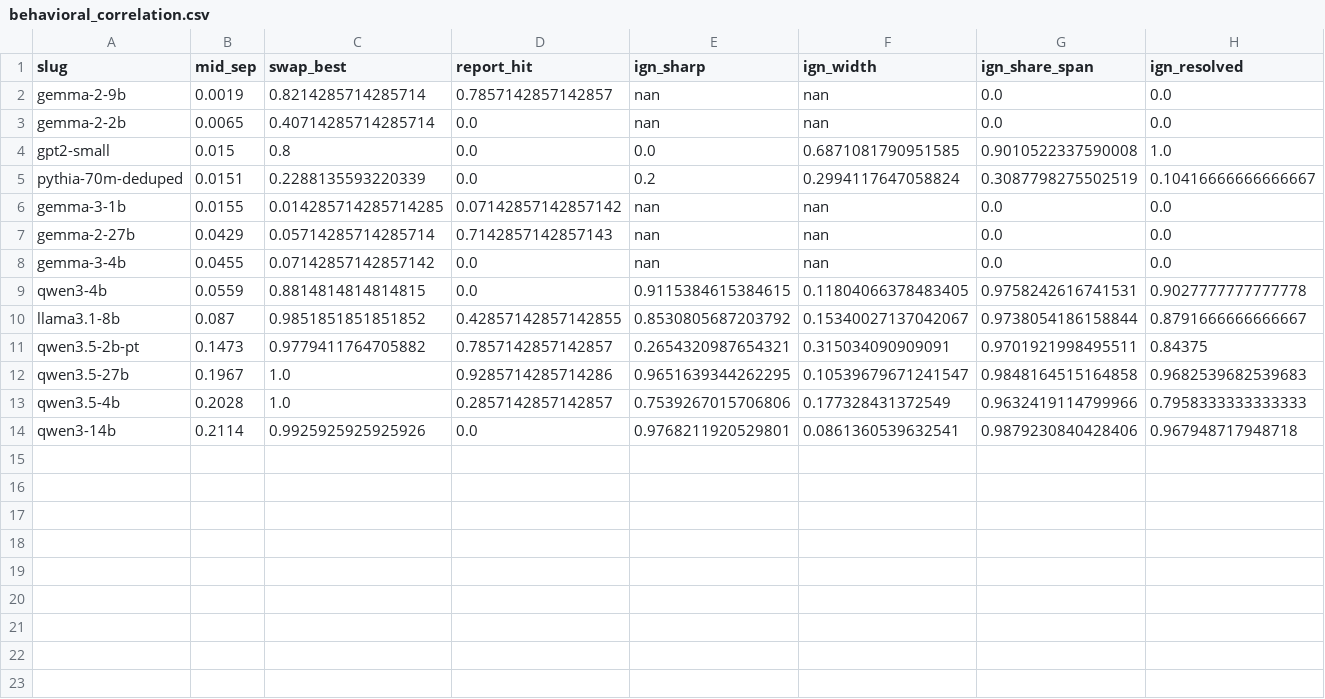
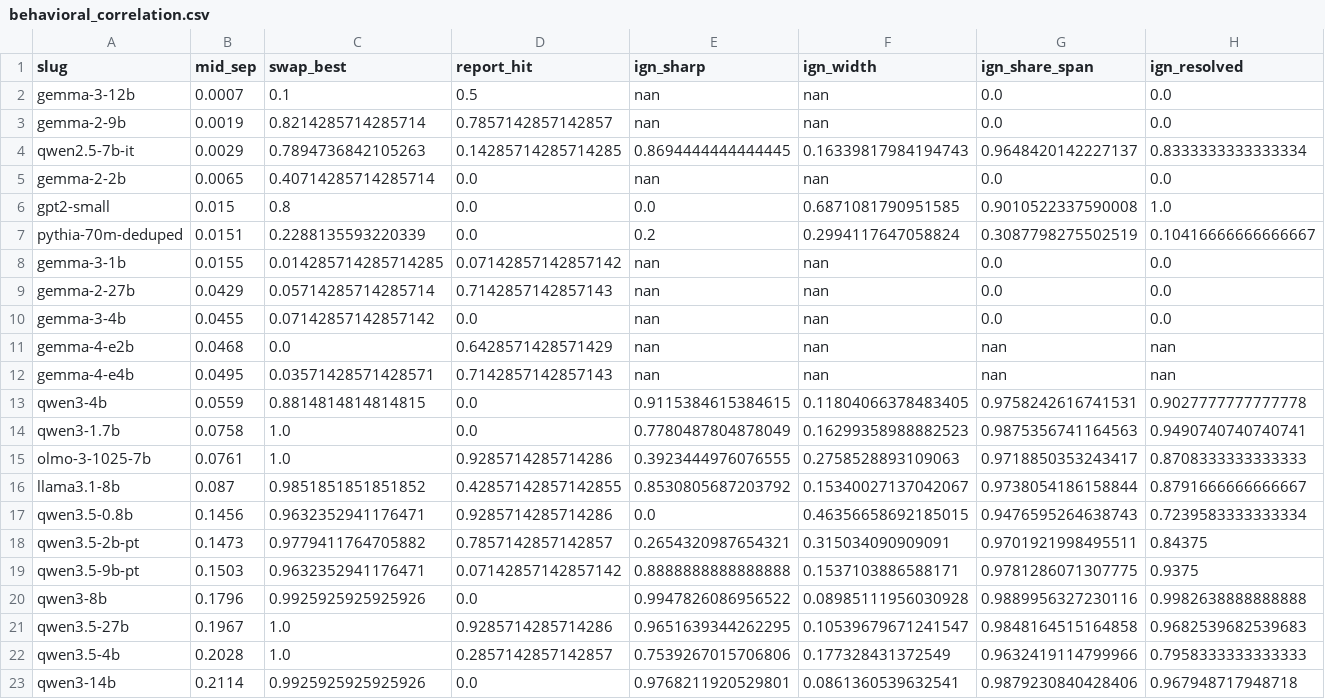
Before and after one commit to praxagent/jacobian-lens-research-202607a, a CSV file: projects/jacobian-lens-and-identifiability/experiments/behavioral/behavioral_correlation.csv, drawn as a sheet.

```diff
--- a/projects/jacobian-lens-and-identifiability/experiments/behavioral/behavioral_correlation.csv
+++ b/projects/jacobian-lens-and-identifiability/experiments/behavioral/behavioral_correlation.csv
@@ -1,3 +1,5 @@
 slug,mid_sep,swap_best,report_hit,ign_sharp,ign_width,ign_share_span,ign_resolved
+gemma-3-12b,0.0007,0.1,0.5,nan,nan,0.0,0.0
 gemma-2-9b,0.0019,0.8214285714285714,0.7857142857142857,nan,nan,0.0,0.0
+qwen2.5-7b-it,0.0029,0.7894736842105263,0.14285714285714285,0.8694444444444445,0.16339817984194743,0.9648420142227137,0.8333333333333334
 gemma-2-2b,0.0065,0.40714285714285714,0.0,nan,nan,0.0,0.0
@@ -8,5 +10,12 @@ gemma-2-27b,0.0429,0.05714285714285714,0.7142857142857143,nan,nan,0.0,0.0
 gemma-3-4b,0.0455,0.07142857142857142,0.0,nan,nan,0.0,0.0
+gemma-4-e2b,0.0468,0.0,0.6428571428571429,nan,nan,nan,nan
+gemma-4-e4b,0.0495,0.03571428571428571,0.7142857142857143,nan,nan,nan,nan
 qwen3-4b,0.0559,0.8814814814814815,0.0,0.9115384615384615,0.11804066378483405,0.9758242616741531,0.9027777777777778
+qwen3-1.7b,0.0758,1.0,0.0,0.7780487804878049,0.16299358988882523,0.9875356741164563,0.9490740740740741
+olmo-3-1025-7b,0.0761,1.0,0.9285714285714286,0.3923444976076555,0.2758528893109063,0.9718850353243417,0.8708333333333333
 llama3.1-8b,0.087,0.9851851851851852,0.42857142857142855,0.8530805687203792,0.15340027137042067,0.9738054186158844,0.8791666666666667
+qwen3.5-0.8b,0.1456,0.9632352941176471,0.9285714285714286,0.0,0.46356658692185015,0.9476595264638743,0.7239583333333334
 qwen3.5-2b-pt,0.1473,0.9779411764705882,0.7857142857142857,0.2654320987654321,0.315034090909091,0.9701921998495511,0.84375
+qwen3.5-9b-pt,0.1503,0.9632352941176471,0.07142857142857142,0.8888888888888888,0.1537103886588171,0.9781286071307775,0.9375
+qwen3-8b,0.1796,0.9925925925925926,0.0,0.9947826086956522,0.08985111956030928,0.9889956327230116,0.9982638888888888
 qwen3.5-27b,0.1967,1.0,0.9285714285714286,0.9651639344262295,0.10539679671241547,0.9848164515164858,0.9682539682539683
```
Also changed, not shown: 18 other files.
